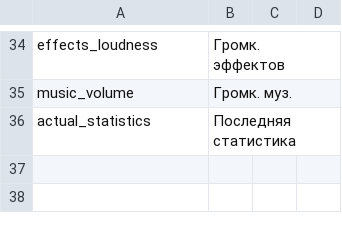
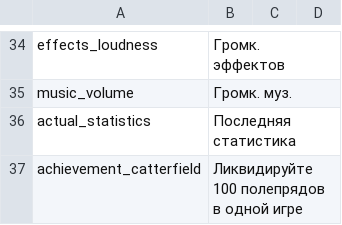
Before and after one commit to thisisfabrics/Fan, a CSV file: data/media/strings/ru.csv, drawn as a sheet; only a part is shown, gaps mark what is left out; the diff names each change by its address in the sheet, - before the commit and + after, or states it on an @@ line.

Commit message:
development achievements

```diff
--- a/data/media/strings/ru.csv
+++ b/data/media/strings/ru.csv
+row 37: achievement_catterfield | Ликвидируйте 100 полепрядов в одной игре
```
Also changed, not shown: data/media/strings/en.csv, 11 other files.
